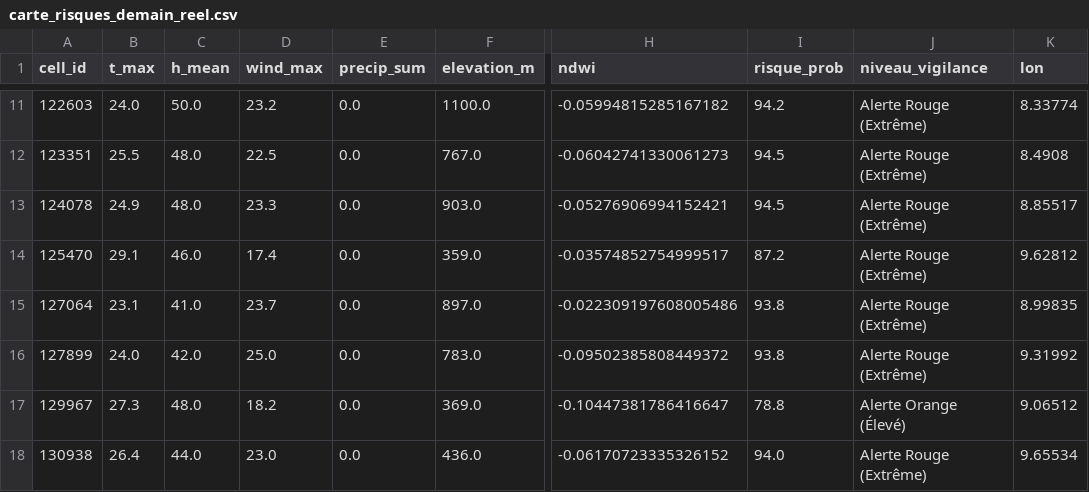
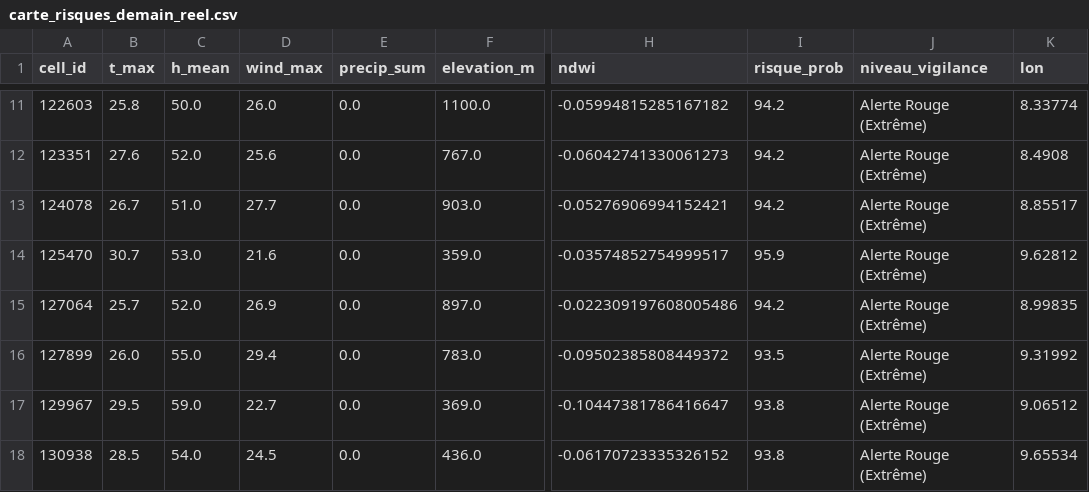
Before and after one commit to Ba7athproject/Tunisia_Fire_Watch, a CSV file: carte_risques_demain_reel.csv, drawn as a sheet; only a part is shown, gaps mark what is left out; the diff covers the shown part only; the diff names each change by its address in the sheet, - before the commit and + after, or states it on an @@ line.

```diff
--- a/carte_risques_demain_reel.csv
+++ b/carte_risques_demain_reel.csv
-B11 (t_max): 24.0
+B11 (t_max): 25.8
-D11 (wind_max): 23.2
+D11 (wind_max): 26.0
-B12 (t_max): 25.5
+B12 (t_max): 27.6
-C12 (h_mean): 48.0
+C12 (h_mean): 52.0
-D12 (wind_max): 22.5
+D12 (wind_max): 25.6
-I12:I13 (risque_prob): 94.5
+I12:I13 (risque_prob): 94.2
-B13 (t_max): 24.9
+B13 (t_max): 26.7
-C13 (h_mean): 48.0
+C13 (h_mean): 51.0
-D13 (wind_max): 23.3
+D13 (wind_max): 27.7
-B14 (t_max): 29.1
+B14 (t_max): 30.7
-C14 (h_mean): 46.0
+C14 (h_mean): 53.0
-D14 (wind_max): 17.4
+D14 (wind_max): 21.6
-I14 (risque_prob): 87.2
+I14 (risque_prob): 95.9
-B15 (t_max): 23.1
+B15 (t_max): 25.7
-C15 (h_mean): 41.0
+C15 (h_mean): 52.0
-D15 (wind_max): 23.7
+D15 (wind_max): 26.9
-I15 (risque_prob): 93.8
+I15 (risque_prob): 94.2
-B16 (t_max): 24.0
+B16 (t_max): 26.0
-C16 (h_mean): 42.0
+C16 (h_mean): 55.0
-D16 (wind_max): 25.0
+D16 (wind_max): 29.4
-I16 (risque_prob): 93.8
+I16 (risque_prob): 93.5
-B17 (t_max): 27.3
+B17 (t_max): 29.5
-C17 (h_mean): 48.0
+C17 (h_mean): 59.0
-D17 (wind_max): 18.2
+D17 (wind_max): 22.7
-I17 (risque_prob): 78.8
+I17 (risque_prob): 93.8
-J17 (niveau_vigilance): Alerte Orange (Élevé)
+J17 (niveau_vigilance): Alerte Rouge (Extrême)
-B18 (t_max): 26.4
+B18 (t_max): 28.5
-C18 (h_mean): 44.0
+C18 (h_mean): 54.0
-D18 (wind_max): 23.0
+D18 (wind_max): 24.5
-I18 (risque_prob): 94.0
+I18 (risque_prob): 93.8
```
Also changed, not shown: 167 edited cells elsewhere in this file.
